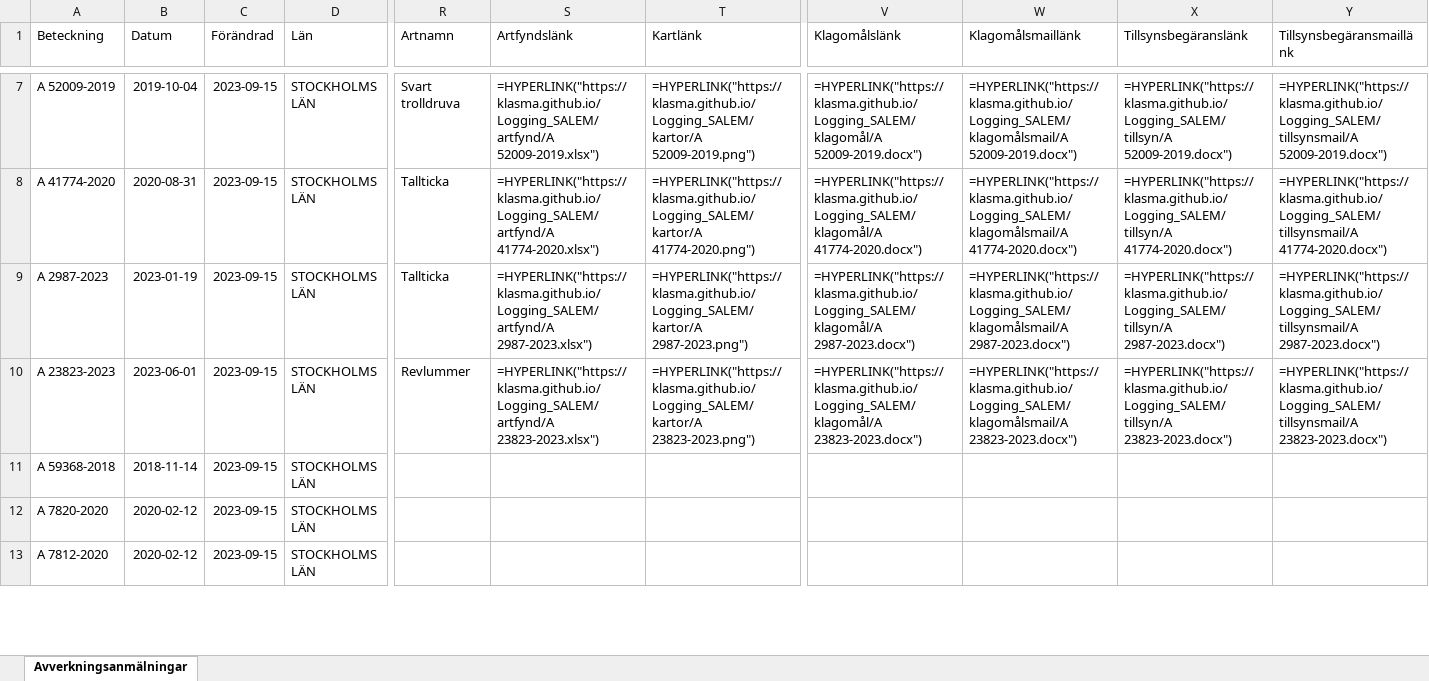
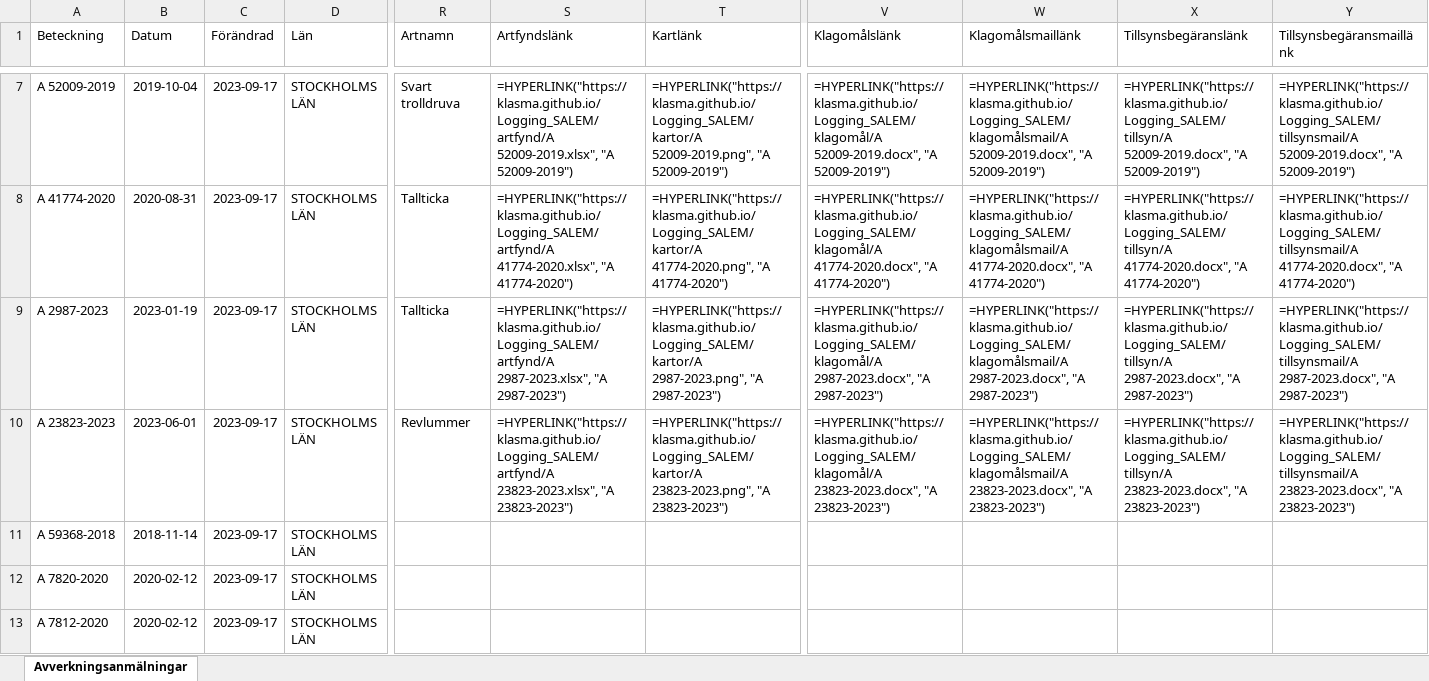
Before and after one commit to klasma/Logging_SALEM, an Excel workbook: Översikt SALEM.xlsx, sheet Avverkningsanmälningar, drawn as a sheet; only a part is shown, gaps mark what is left out; values as stored, in another font and other column widths than the file's, no borders; formulas without a stored value are shown as written; the diff covers the shown part only; the diff names each change by its address in the sheet, - before the commit and + after, or states it on an @@ line.

```diff
--- a/Översikt SALEM.xlsx (sheet Avverkningsanmälningar)
+++ b/Översikt SALEM.xlsx (sheet Avverkningsanmälningar)
-C7:C13 (Förändrad): 2023-09-15
+C7:C13 (Förändrad): 2023-09-17
-S7 (Artfyndslänk): =HYPERLINK("https://klasma.github.io/Logging_SALEM/artfynd/A 52009-2019.xlsx")
+S7 (Artfyndslänk): =HYPERLINK("https://klasma.github.io/Logging_SALEM/artfynd/A 52009-2019.xlsx", "A 52009-2019")
-T7 (Kartlänk): =HYPERLINK("https://klasma.github.io/Logging_SALEM/kartor/A 52009-2019.png")
+T7 (Kartlänk): =HYPERLINK("https://klasma.github.io/Logging_SALEM/kartor/A 52009-2019.png", "A 52009-2019")
-V7 (Klagomålslänk): =HYPERLINK("https://klasma.github.io/Logging_SALEM/klagomål/A 52009-2019.docx")
+V7 (Klagomålslänk): =HYPERLINK("https://klasma.github.io/Logging_SALEM/klagomål/A 52009-2019.docx", "A 52009-2019")
-W7 (Klagomålsmaillänk): =HYPERLINK("https://klasma.github.io/Logging_SALEM/klagomålsmail/A 52009-2019.docx")
+W7 (Klagomålsmaillänk): =HYPERLINK("https://klasma.github.io/Logging_SALEM/klagomålsmail/A 52009-2019.docx", "A 52009-2019")
-X7 (Tillsynsbegäranslänk): =HYPERLINK("https://klasma.github.io/Logging_SALEM/tillsyn/A 52009-2019.docx")
+X7 (Tillsynsbegäranslänk): =HYPERLINK("https://klasma.github.io/Logging_SALEM/tillsyn/A 52009-2019.docx", "A 52009-2019")
-Y7 (Tillsynsbegäransmaillänk): =HYPERLINK("https://klasma.github.io/Logging_SALEM/tillsynsmail/A 52009-2019.docx")
+Y7 (Tillsynsbegäransmaillänk): =HYPERLINK("https://klasma.github.io/Logging_SALEM/tillsynsmail/A 52009-2019.docx", "A 52009-2019")
-S8 (Artfyndslänk): =HYPERLINK("https://klasma.github.io/Logging_SALEM/artfynd/A 41774-2020.xlsx")
+S8 (Artfyndslänk): =HYPERLINK("https://klasma.github.io/Logging_SALEM/artfynd/A 41774-2020.xlsx", "A 41774-2020")
-T8 (Kartlänk): =HYPERLINK("https://klasma.github.io/Logging_SALEM/kartor/A 41774-2020.png")
+T8 (Kartlänk): =HYPERLINK("https://klasma.github.io/Logging_SALEM/kartor/A 41774-2020.png", "A 41774-2020")
-V8 (Klagomålslänk): =HYPERLINK("https://klasma.github.io/Logging_SALEM/klagomål/A 41774-2020.docx")
+V8 (Klagomålslänk): =HYPERLINK("https://klasma.github.io/Logging_SALEM/klagomål/A 41774-2020.docx", "A 41774-2020")
-W8 (Klagomålsmaillänk): =HYPERLINK("https://klasma.github.io/Logging_SALEM/klagomålsmail/A 41774-2020.docx")
+W8 (Klagomålsmaillänk): =HYPERLINK("https://klasma.github.io/Logging_SALEM/klagomålsmail/A 41774-2020.docx", "A 41774-2020")
-X8 (Tillsynsbegäranslänk): =HYPERLINK("https://klasma.github.io/Logging_SALEM/tillsyn/A 41774-2020.docx")
+X8 (Tillsynsbegäranslänk): =HYPERLINK("https://klasma.github.io/Logging_SALEM/tillsyn/A 41774-2020.docx", "A 41774-2020")
-Y8 (Tillsynsbegäransmaillänk): =HYPERLINK("https://klasma.github.io/Logging_SALEM/tillsynsmail/A 41774-2020.docx")
+Y8 (Tillsynsbegäransmaillänk): =HYPERLINK("https://klasma.github.io/Logging_SALEM/tillsynsmail/A 41774-2020.docx", "A 41774-2020")
-S9 (Artfyndslänk): =HYPERLINK("https://klasma.github.io/Logging_SALEM/artfynd/A 2987-2023.xlsx")
+S9 (Artfyndslänk): =HYPERLINK("https://klasma.github.io/Logging_SALEM/artfynd/A 2987-2023.xlsx", "A 2987-2023")
-T9 (Kartlänk): =HYPERLINK("https://klasma.github.io/Logging_SALEM/kartor/A 2987-2023.png")
+T9 (Kartlänk): =HYPERLINK("https://klasma.github.io/Logging_SALEM/kartor/A 2987-2023.png", "A 2987-2023")
-V9 (Klagomålslänk): =HYPERLINK("https://klasma.github.io/Logging_SALEM/klagomål/A 2987-2023.docx")
+V9 (Klagomålslänk): =HYPERLINK("https://klasma.github.io/Logging_SALEM/klagomål/A 2987-2023.docx", "A 2987-2023")
-W9 (Klagomålsmaillänk): =HYPERLINK("https://klasma.github.io/Logging_SALEM/klagomålsmail/A 2987-2023.docx")
+W9 (Klagomålsmaillänk): =HYPERLINK("https://klasma.github.io/Logging_SALEM/klagomålsmail/A 2987-2023.docx", "A 2987-2023")
-X9 (Tillsynsbegäranslänk): =HYPERLINK("https://klasma.github.io/Logging_SALEM/tillsyn/A 2987-2023.docx")
+X9 (Tillsynsbegäranslänk): =HYPERLINK("https://klasma.github.io/Logging_SALEM/tillsyn/A 2987-2023.docx", "A 2987-2023")
-Y9 (Tillsynsbegäransmaillänk): =HYPERLINK("https://klasma.github.io/Logging_SALEM/tillsynsmail/A 2987-2023.docx")
+Y9 (Tillsynsbegäransmaillänk): =HYPERLINK("https://klasma.github.io/Logging_SALEM/tillsynsmail/A 2987-2023.docx", "A 2987-2023")
-S10 (Artfyndslänk): =HYPERLINK("https://klasma.github.io/Logging_SALEM/artfynd/A 23823-2023.xlsx")
+S10 (Artfyndslänk): =HYPERLINK("https://klasma.github.io/Logging_SALEM/artfynd/A 23823-2023.xlsx", "A 23823-2023")
-T10 (Kartlänk): =HYPERLINK("https://klasma.github.io/Logging_SALEM/kartor/A 23823-2023.png")
+T10 (Kartlänk): =HYPERLINK("https://klasma.github.io/Logging_SALEM/kartor/A 23823-2023.png", "A 23823-2023")
-V10 (Klagomålslänk): =HYPERLINK("https://klasma.github.io/Logging_SALEM/klagomål/A 23823-2023.docx")
+V10 (Klagomålslänk): =HYPERLINK("https://klasma.github.io/Logging_SALEM/klagomål/A 23823-2023.docx", "A 23823-2023")
-W10 (Klagomålsmaillänk): =HYPERLINK("https://klasma.github.io/Logging_SALEM/klagomålsmail/A 23823-2023.docx")
+W10 (Klagomålsmaillänk): =HYPERLINK("https://klasma.github.io/Logging_SALEM/klagomålsmail/A 23823-2023.docx", "A 23823-2023")
-X10 (Tillsynsbegäranslänk): =HYPERLINK("https://klasma.github.io/Logging_SALEM/tillsyn/A 23823-2023.docx")
+X10 (Tillsynsbegäranslänk): =HYPERLINK("https://klasma.github.io/Logging_SALEM/tillsyn/A 23823-2023.docx", "A 23823-2023")
-Y10 (Tillsynsbegäransmaillänk): =HYPERLINK("https://klasma.github.io/Logging_SALEM/tillsynsmail/A 23823-2023.docx")
+Y10 (Tillsynsbegäransmaillänk): =HYPERLINK("https://klasma.github.io/Logging_SALEM/tillsynsmail/A 23823-2023.docx", "A 23823-2023")
```
Also changed, not shown: 61 edited cells elsewhere in this sheet, artfynd/A 23823-2023.xlsx, artfynd/A 25533-2023.xlsx, 44 other files.
